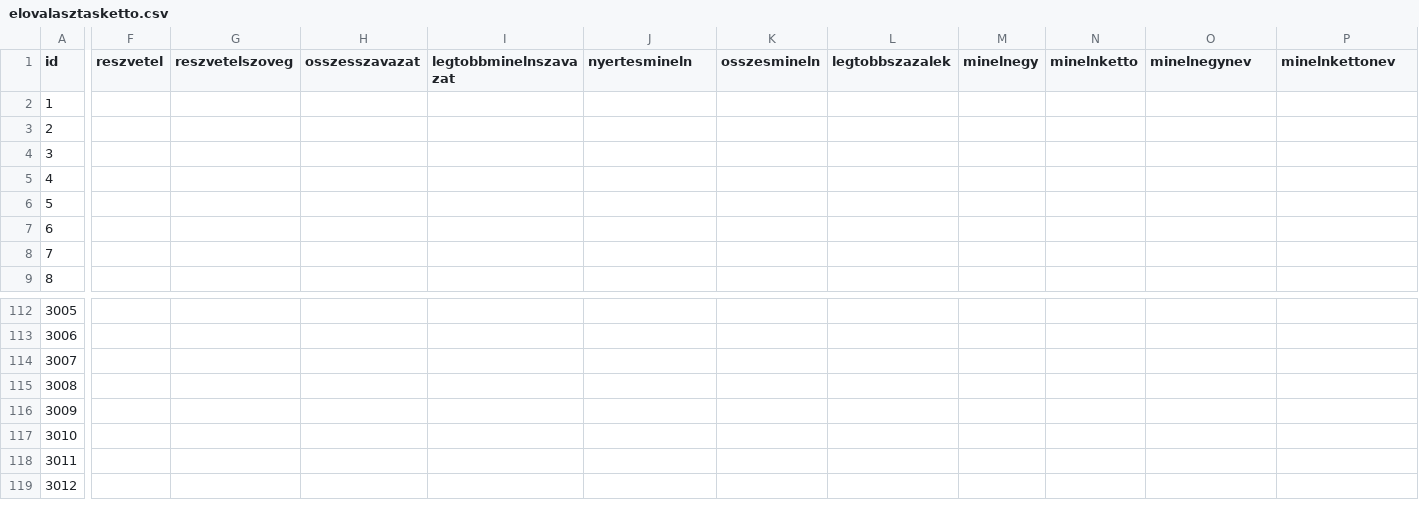
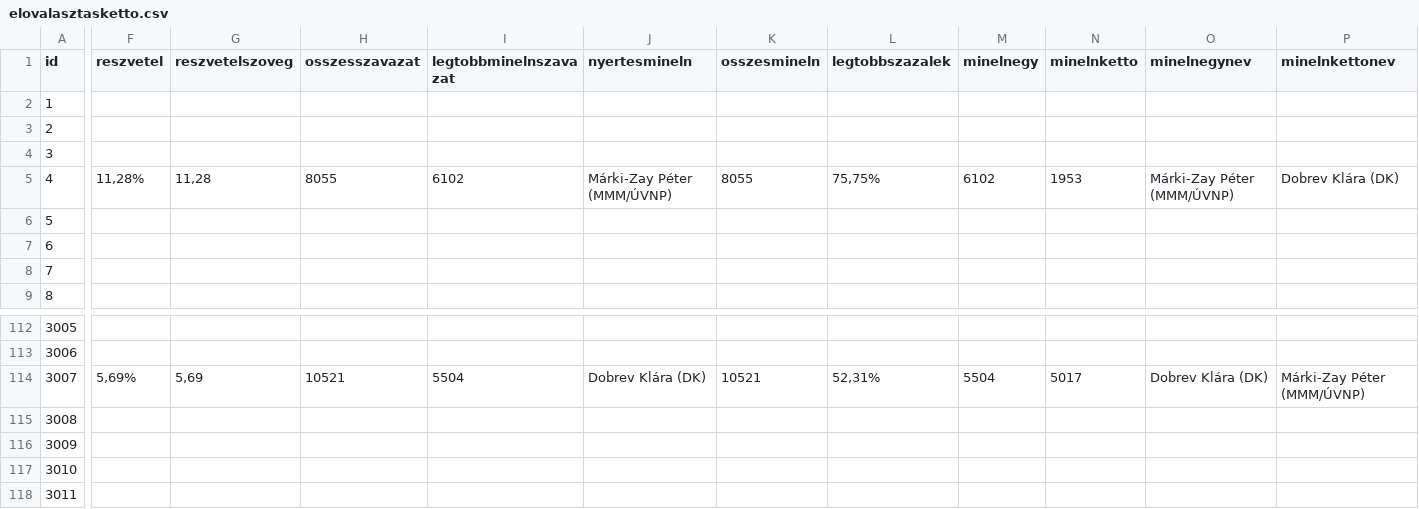
Before and after one commit to szabokrissz96/valterk, a CSV file: elovalasztasketto.csv, drawn as a sheet; only a part is shown, gaps mark what is left out; the shorter side is filled out with more unchanged rows; the diff covers the shown part only; the diff names each change by its address in the sheet, - before the commit and + after, or states it on an @@ line.

Commit message:
Update elovalasztasketto.csv

```diff
--- a/elovalasztasketto.csv
+++ b/elovalasztasketto.csv
-F5 (reszvetel): (empty)
+F5 (reszvetel): 11,28%
-G5 (reszvetelszoveg): (empty)
+G5 (reszvetelszoveg): 11,28
-H5 (osszesszavazat): (empty)
+H5 (osszesszavazat): 8055
-I5 (legtobbminelnszavazat): (empty)
+I5 (legtobbminelnszavazat): 6102
-J5 (nyertesmineln): (empty)
+J5 (nyertesmineln): Márki-Zay Péter (MMM/ÚVNP)
-K5 (osszesmineln): (empty)
+K5 (osszesmineln): 8055
-L5 (legtobbszazalek): (empty)
+L5 (legtobbszazalek): 75,75%
-M5 (minelnegy): (empty)
+M5 (minelnegy): 6102
-N5 (minelnketto): (empty)
+N5 (minelnketto): 1953
-O5 (minelnegynev): (empty)
+O5 (minelnegynev): Márki-Zay Péter (MMM/ÚVNP)
-P5 (minelnkettonev): (empty)
+P5 (minelnkettonev): Dobrev Klára (DK)
-F114 (reszvetel): (empty)
+F114 (reszvetel): 5,69%
-G114 (reszvetelszoveg): (empty)
+G114 (reszvetelszoveg): 5,69
-H114 (osszesszavazat): (empty)
+H114 (osszesszavazat): 10521
-I114 (legtobbminelnszavazat): (empty)
+I114 (legtobbminelnszavazat): 5504
-J114 (nyertesmineln): (empty)
+J114 (nyertesmineln): Dobrev Klára (DK)
-K114 (osszesmineln): (empty)
+K114 (osszesmineln): 10521
-L114 (legtobbszazalek): (empty)
+L114 (legtobbszazalek): 52,31%
-M114 (minelnegy): (empty)
+M114 (minelnegy): 5504
-N114 (minelnketto): (empty)
+N114 (minelnketto): 5017
-O114 (minelnegynev): (empty)
+O114 (minelnegynev): Dobrev Klára (DK)
-P114 (minelnkettonev): (empty)
+P114 (minelnkettonev): Márki-Zay Péter (MMM/ÚVNP)
```
Also changed, not shown: 26 edited cells elsewhere in this file.
